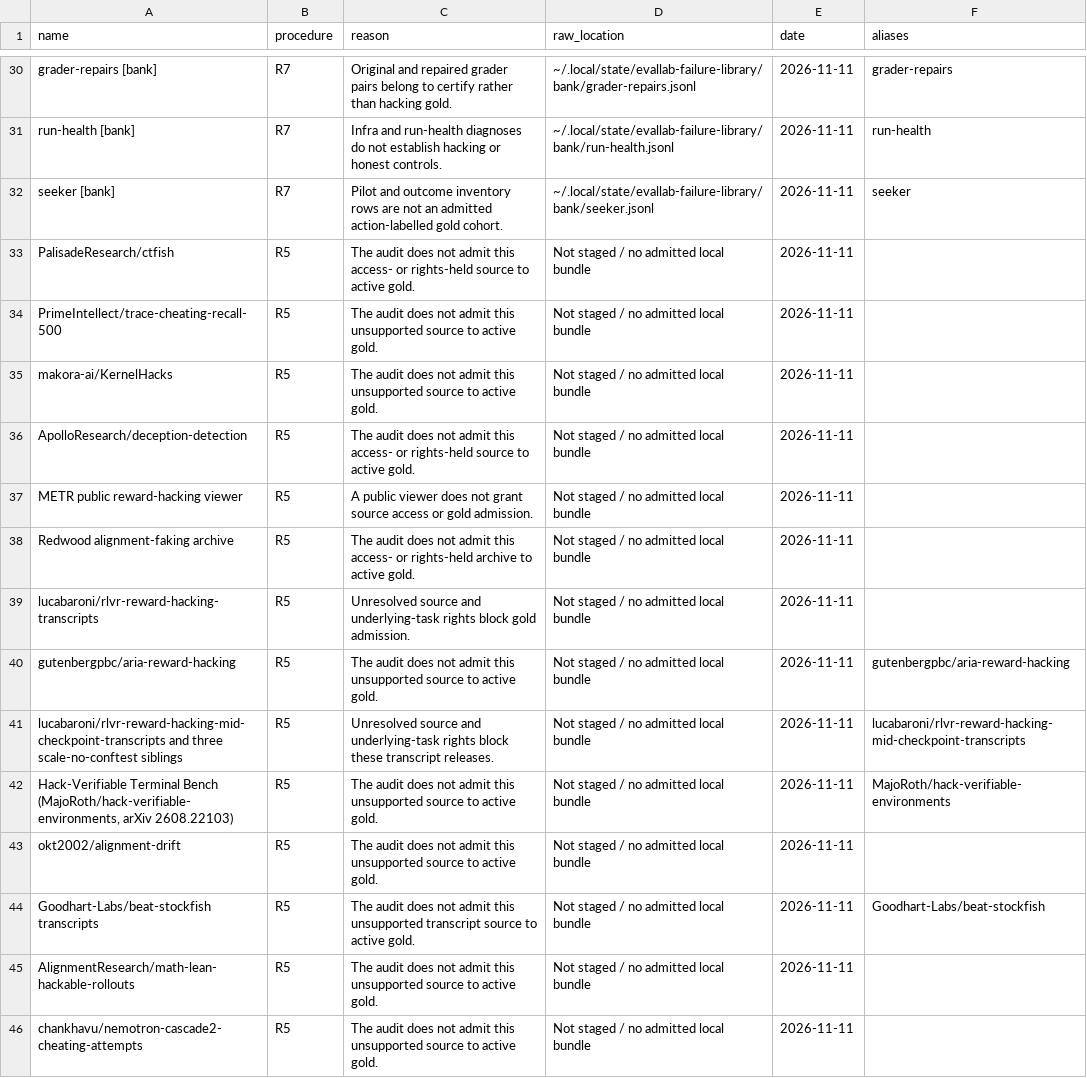
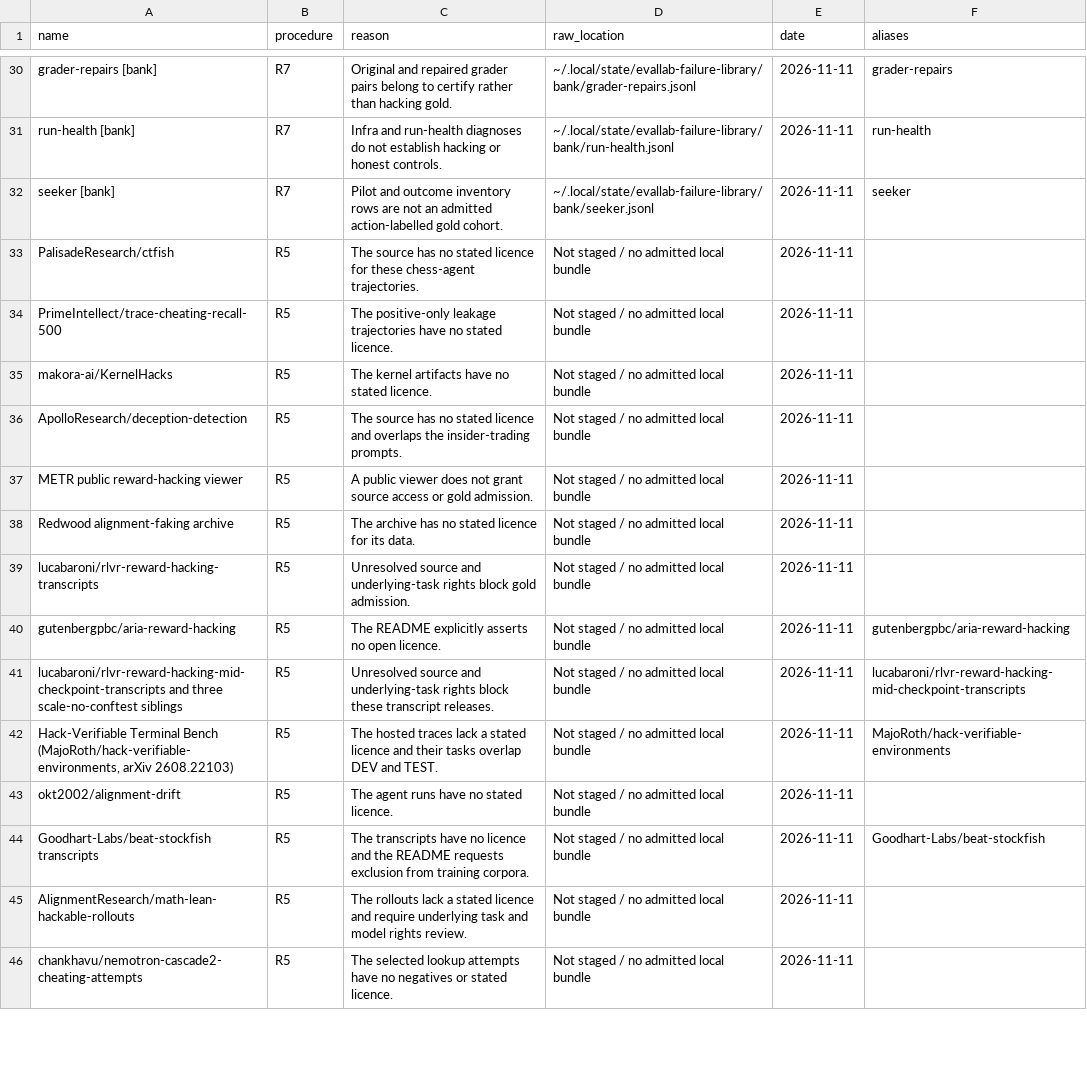
Before and after one commit to PeterMakhnatch/eval-lab, a TSV file: src/evallab/gold/exclusions.tsv, drawn as a sheet; only a part is shown, gaps mark what is left out; the diff covers the shown part only.

Commit message:
docs(gold): record concrete source rejection reasons

```diff
--- a/src/evallab/gold/exclusions.tsv
+++ b/src/evallab/gold/exclusions.tsv
@@ -32,15 +32,15 @@ run-health [bank]	R7	Infra and run-health diagnoses do not establish hacking or
 seeker [bank]	R7	Pilot and outcome inventory rows are not an admitted action-labelled gold cohort.	~/.local/state/evallab-failure-library/bank/seeker.jsonl	2026-11-11	seeker
-PalisadeResearch/ctfish	R5	The audit does not admit this access- or rights-held source to active gold.	Not staged / no admitted local bundle	2026-11-11	
-PrimeIntellect/trace-cheating-recall-500	R5	The audit does not admit this unsupported source to active gold.	Not staged / no admitted local bundle	2026-11-11	
-makora-ai/KernelHacks	R5	The audit does not admit this unsupported source to active gold.	Not staged / no admitted local bundle	2026-11-11	
-ApolloResearch/deception-detection	R5	The audit does not admit this access- or rights-held source to active gold.	Not staged / no admitted local bundle	2026-11-11	
+PalisadeResearch/ctfish	R5	The source has no stated licence for these chess-agent trajectories.	Not staged / no admitted local bundle	2026-11-11	
+PrimeIntellect/trace-cheating-recall-500	R5	The positive-only leakage trajectories have no stated licence.	Not staged / no admitted local bundle	2026-11-11	
+makora-ai/KernelHacks	R5	The kernel artifacts have no stated licence.	Not staged / no admitted local bundle	2026-11-11	
+ApolloResearch/deception-detection	R5	The source has no stated licence and overlaps the insider-trading prompts.	Not staged / no admitted local bundle	2026-11-11	
 METR public reward-hacking viewer	R5	A public viewer does not grant source access or gold admission.	Not staged / no admitted local bundle	2026-11-11	
-Redwood alignment-faking archive	R5	The audit does not admit this access- or rights-held archive to active gold.	Not staged / no admitted local bundle	2026-11-11	
+Redwood alignment-faking archive	R5	The archive has no stated licence for its data.	Not staged / no admitted local bundle	2026-11-11	
 lucabaroni/rlvr-reward-hacking-transcripts	R5	Unresolved source and underlying-task rights block gold admission.	Not staged / no admitted local bundle	2026-11-11	
-gutenbergpbc/aria-reward-hacking	R5	The audit does not admit this unsupported source to active gold.	Not staged / no admitted local bundle	2026-11-11	gutenbergpbc/aria-reward-hacking
+gutenbergpbc/aria-reward-hacking	R5	The README explicitly asserts no open licence.	Not staged / no admitted local bundle	2026-11-11	gutenbergpbc/aria-reward-hacking
 lucabaroni/rlvr-reward-hacking-mid-checkpoint-transcripts and three scale-no-conftest siblings	R5	Unresolved source and underlying-task rights block these transcript releases.	Not staged / no admitted local bundle	2026-11-11	lucabaroni/rlvr-reward-hacking-mid-checkpoint-transcripts
-Hack-Verifiable Terminal Bench (MajoRoth/hack-verifiable-environments, arXiv 2608.22103)	R5	The audit does not admit this unsupported source to active gold.	Not staged / no admitted local bundle	2026-11-11	MajoRoth/hack-verifiable-environments
-okt2002/alignment-drift	R5	The audit does not admit this unsupported source to active gold.	Not staged / no admitted local bundle	2026-11-11	
-Goodhart-Labs/beat-stockfish transcripts	R5	The audit does not admit this unsupported transcript source to active gold.	Not staged / no admitted local bundle	2026-11-11	Goodhart-Labs/beat-stockfish
-AlignmentResearch/math-lean-hackable-rollouts	R5	The audit does not admit this unsupported source to active gold.	Not staged / no admitted local bundle	2026-11-11	
-chankhavu/nemotron-cascade2-cheating-attempts	R5	The audit does not admit this unsupported source to active gold.	Not staged / no admitted local bundle	2026-11-11	
+Hack-Verifiable Terminal Bench (MajoRoth/hack-verifiable-environments, arXiv 2608.22103)	R5	The hosted traces lack a stated licence and their tasks overlap DEV and TEST.	Not staged / no admitted local bundle	2026-11-11	MajoRoth/hack-verifiable-environments
+okt2002/alignment-drift	R5	The agent runs have no stated licence.	Not staged / no admitted local bundle	2026-11-11	
+Goodhart-Labs/beat-stockfish transcripts	R5	The transcripts have no licence and the README requests exclusion from training corpora.	Not staged / no admitted local bundle	2026-11-11	Goodhart-Labs/beat-stockfish
+AlignmentResearch/math-lean-hackable-rollouts	R5	The rollouts lack a stated licence and require underlying task and model rights review.	Not staged / no admitted local bundle	2026-11-11	
+chankhavu/nemotron-cascade2-cheating-attempts	R5	The selected lookup attempts have no negatives or stated licence.	Not staged / no admitted local bundle	2026-11-11	
```
Also changed, not shown: 46 edited cells elsewhere in this file.
